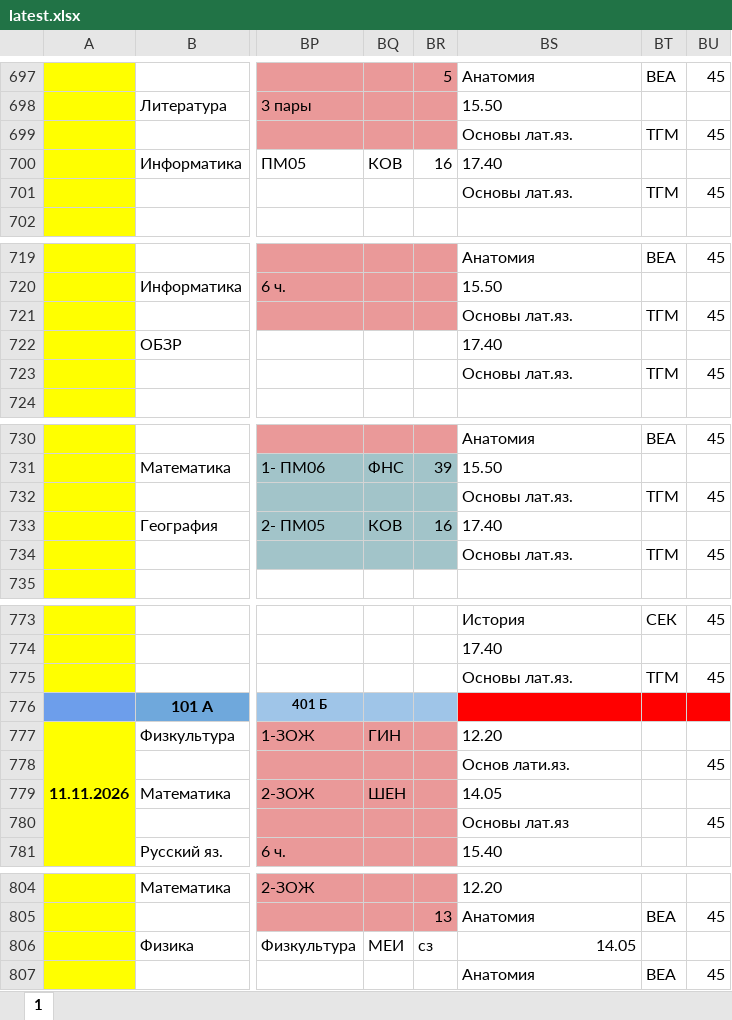
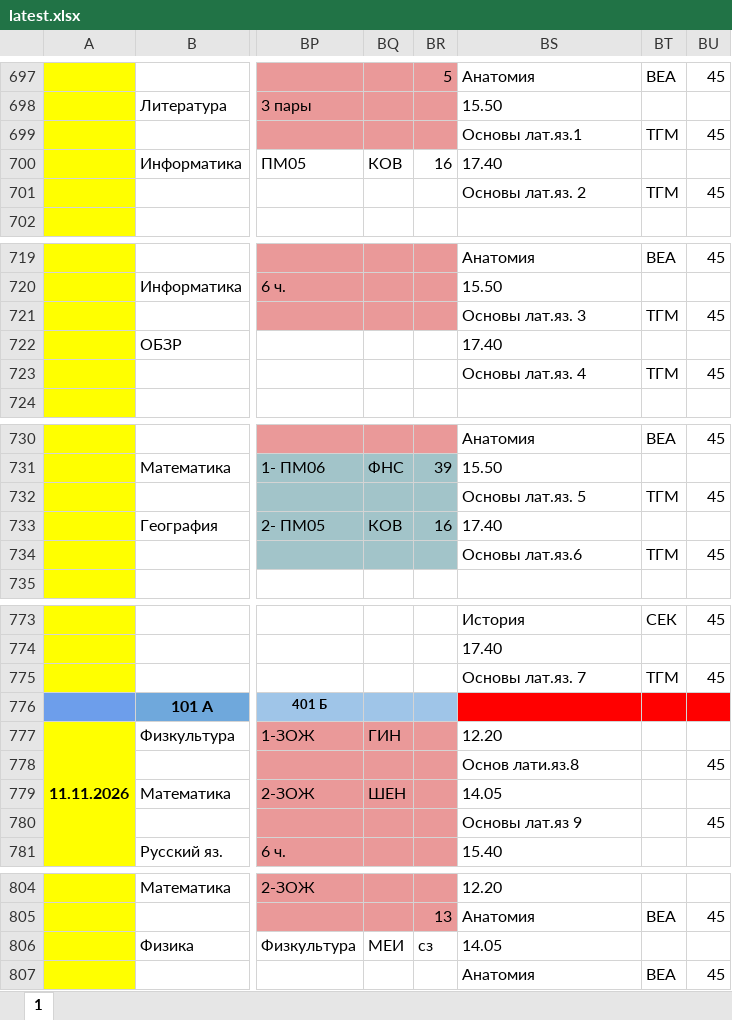
Before and after one commit to koovarem-byte/puls, an Excel workbook: cache/latest.xlsx, sheet 1, drawn as a sheet; only a part is shown, gaps mark what is left out; values as stored, in another font and other column widths than the file's, no borders; charts and pictures not drawn; the diff names each change by its address in the sheet, - before the commit and + after, or states it on an @@ line.

```diff
--- a/cache/latest.xlsx (sheet 1)
+++ b/cache/latest.xlsx (sheet 1)
-BS699: Основы лат.яз.
+BS699: Основы лат.яз.1
-BS701: Основы лат.яз.
+BS701: Основы лат.яз. 2
-BS721: Основы лат.яз.
+BS721: Основы лат.яз. 3
-BS723: Основы лат.яз.
+BS723: Основы лат.яз. 4
-BS732: Основы лат.яз.
+BS732: Основы лат.яз. 5
-BS734: Основы лат.яз.
+BS734: Основы лат.яз.6
-BS775: Основы лат.яз.
+BS775: Основы лат.яз. 7
-BS778: Основ лати.яз.
+BS778: Основ лати.яз.8
-BS780: Основы лат.яз
+BS780: Основы лат.яз 9
-BS806 alignment: right
+BS806 alignment: left
```
Also changed, not shown: 1 other file.
